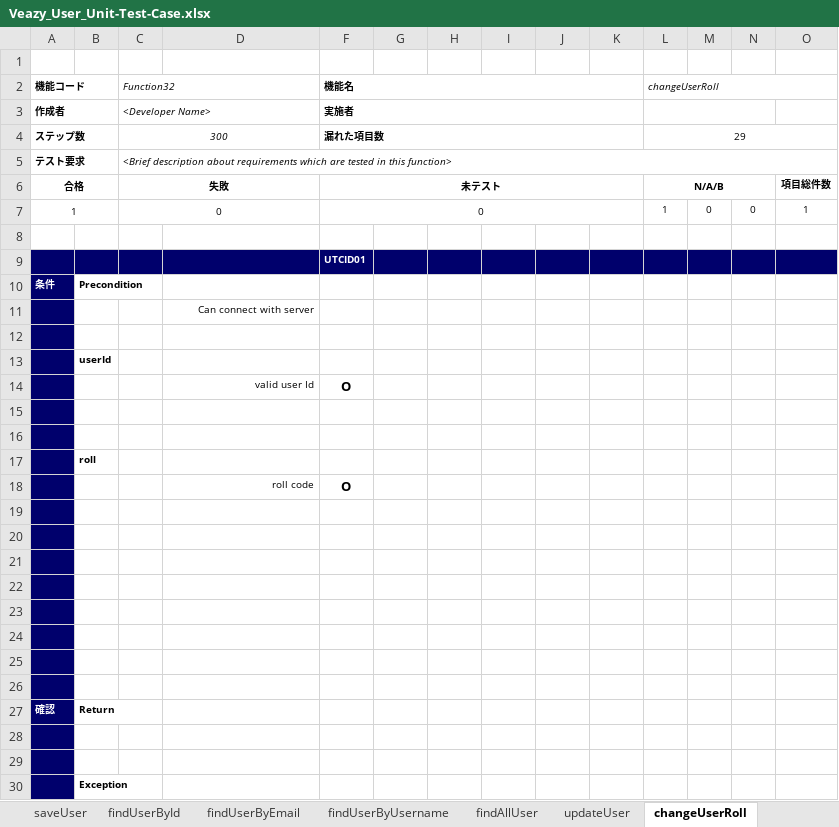
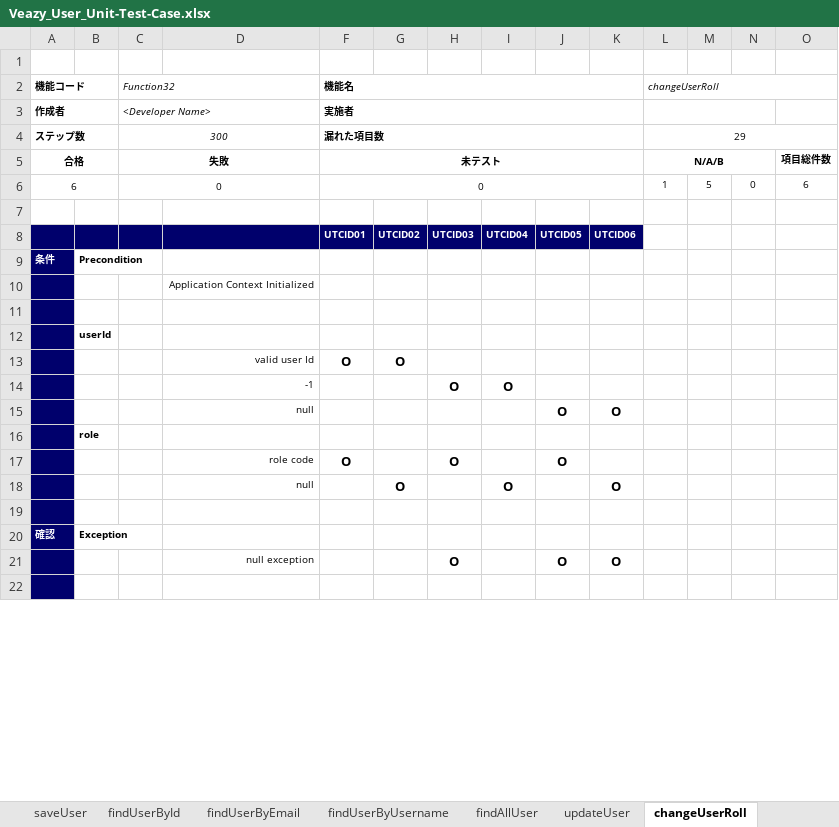
Before and after one commit to sangnvus/201605JS01, an Excel workbook: WIP/Users/LinhNH/Veazy_Unit_Test_Case/Veazy_User_Unit-Test-Case.xlsx, sheet changeUserRoll, drawn as a sheet; only a part is shown; values as stored, in another font and other column widths than the file's, no borders; removed rows and columns are numbered as before the commit, all else as after; the diff covers the shown part only; the diff names each change by its address in the sheet, - before the commit and + after, or states it on an @@ line.

```diff
--- a/WIP/Users/LinhNH/Veazy_Unit_Test_Case/Veazy_User_Unit-Test-Case.xlsx (sheet changeUserRoll)
+++ b/WIP/Users/LinhNH/Veazy_Unit_Test_Case/Veazy_User_Unit-Test-Case.xlsx (sheet changeUserRoll)
-row 5: テスト要求 |  | <Brief description about requirements which are tested in this function>
-A6 (機能コード): 1
+A6 (機能コード): 6
-M6: 0
+M6: 5
-O6: 1
+O6: 6
-row 9:  |  |  |  | UTCID01
+row 8:  |  |  |  | UTCID01 | UTCID02 | UTCID03 | UTCID04 | UTCID05 | UTCID06
-D10: Can connect with server
+D10: Application Context Initialized
-G13: (empty)
+G13: O
+row 14:  |  |  | -1 |  |  | O | O
+row 15:  |  |  | null |  |  |  |  | O | O
+row 16:  | role
+row 17:  |  |  | role code | O |  | O |  | O
+row 18:  |  |  | null |  | O |  | O |  | O
+row 20: 確認 | Exception
+row 21:  |  |  | null exception |  |  | O |  | O | O
-row 17:  | roll
-row 18:  |  |  | roll code | O
-row 19: (empty)
-row 20: (empty)
-row 21: (empty)
-row 22: (empty)
-row 23: (empty)
-row 24: (empty)
-row 25: (empty)
-row 26: (empty)
-row 27: 確認 | Return
-row 28: (empty)
-row 29: (empty)
-row 30:  | Exception
```
Also changed, not shown: 2 added rows, 8 removed rows and 5 edited cells elsewhere in this sheet, sheet saveUser, sheet findUserByUsername, sheet findUserByEmail, sheet updateUser, sheet findAllUser, sheet findUserById, 2 more sheets, formulas that keep their value, charts or pictures, WIP/Users/LinhNH/Veazy_Unit_Test_Case/Veazy_Courses_And_ Exam_Unit_Test_Case.xlsx, WIP/Users/LinhNH/Veazy_Unit_Test_Case/Veazy_Lesson_Unit-Test-Case.xlsx, 2 other files.
